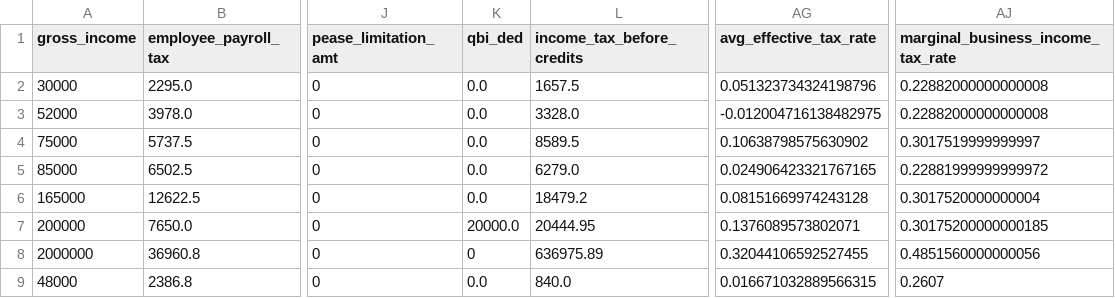
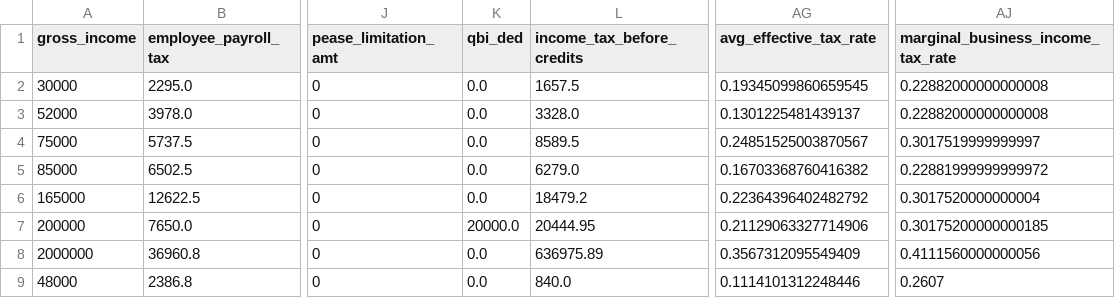
Before and after one commit to aelsibaie/taxsim, a CSV file: results/senate_2018_results.csv, drawn as a sheet; only a part is shown, gaps mark what is left out; the diff names each change by its address in the sheet, - before the commit and + after, or states it on an @@ line.

```diff
--- a/results/senate_2018_results.csv
+++ b/results/senate_2018_results.csv
-AG2 (avg_effective_tax_rate): 0.051323734324198796
+AG2 (avg_effective_tax_rate): 0.19345099860659545
-AG3 (avg_effective_tax_rate): -0.012004716138482975
+AG3 (avg_effective_tax_rate): 0.1301225481439137
-AG4 (avg_effective_tax_rate): 0.10638798575630902
+AG4 (avg_effective_tax_rate): 0.24851525003870567
-AG5 (avg_effective_tax_rate): 0.024906423321767165
+AG5 (avg_effective_tax_rate): 0.16703368760416382
-AG6 (avg_effective_tax_rate): 0.08151669974243128
+AG6 (avg_effective_tax_rate): 0.22364396402482792
-AG7 (avg_effective_tax_rate): 0.1376089573802071
+AG7 (avg_effective_tax_rate): 0.21129063327714906
-K8 (qbi_ded): 0
+K8 (qbi_ded): 0.0
-AG8 (avg_effective_tax_rate): 0.32044106592527455
+AG8 (avg_effective_tax_rate): 0.3567312095549409
-AJ8: 0.4851560000000056
+AJ8: 0.4111560000000056
-AG9 (avg_effective_tax_rate): 0.016671032889566315
+AG9 (avg_effective_tax_rate): 0.1114101312248446
```
Also changed, not shown: results/current_law_results.csv, results/house_2018_results.csv, 2 other files.
